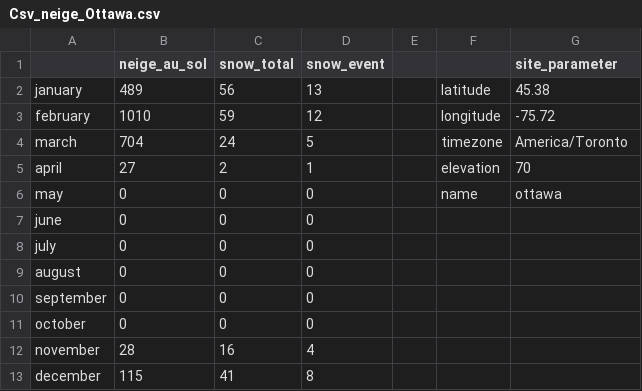
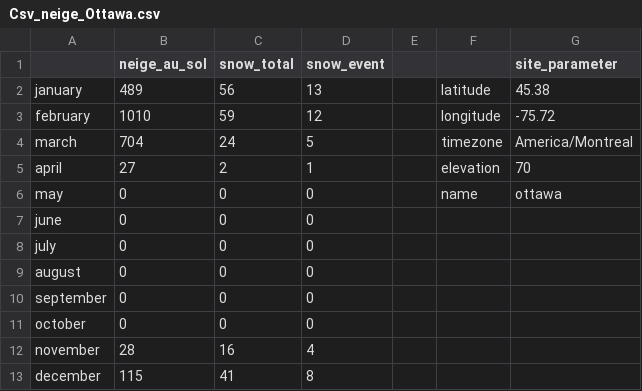
Before and after one commit to Checherection/Stage-canada, a CSV file: Csv_neige_Ottawa.csv, drawn as a sheet.

Commit message:
Update Csv_neige_Ottawa.csv

```diff
--- a/Csv_neige_Ottawa.csv
+++ b/Csv_neige_Ottawa.csv
@@ -3,3 +3,3 @@ january;489;56;13;;latitude;45.38
 february;1010;59;12;;longitude;-75.72
-march;704;24;5;;timezone;America/Toronto
+march;704;24;5;;timezone;America/Montreal
 april;27;2;1;;elevation;70
```
